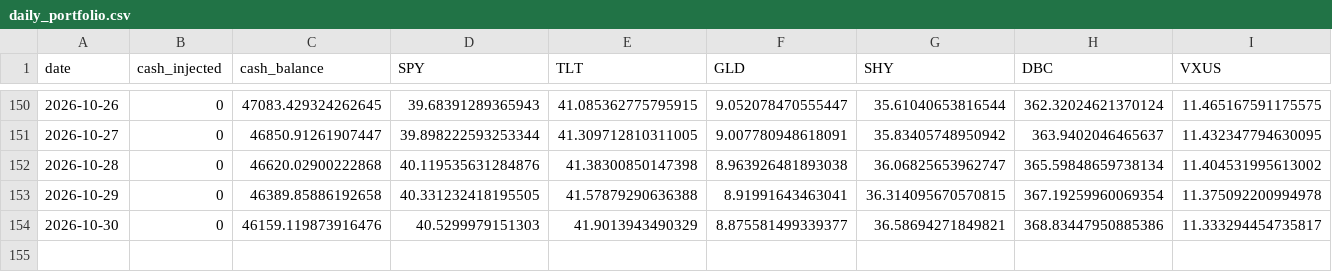
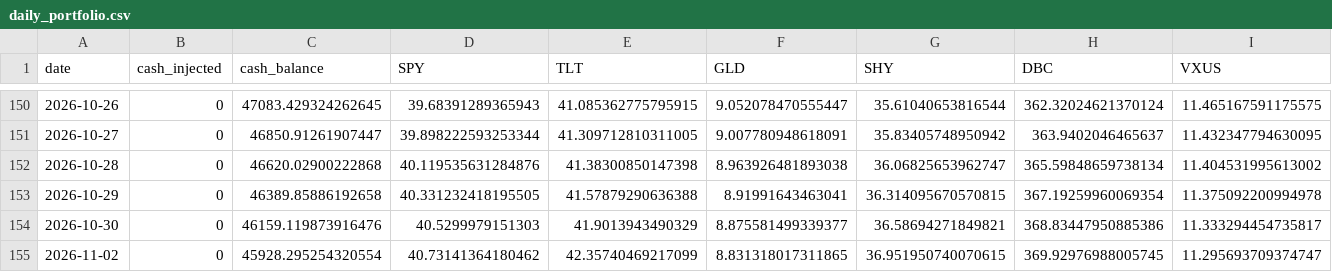
Before and after one commit to predNstocks/test7, a CSV file: daily_portfolio.csv, drawn as a sheet; only a part is shown, gaps mark what is left out; rows hold the shown columns only; the diff names each change by its address in the sheet, - before the commit and + after, or states it on an @@ line.

```diff
--- a/daily_portfolio.csv
+++ b/daily_portfolio.csv
+row 155: 2026-11-02 | 0 | 45928.295254320554 | 40.73141364180462 | 42.35740469217099 | 8.831318017311865 | 36.951950740070615 | 369.92976988005745 | 11.295693709374747
```
